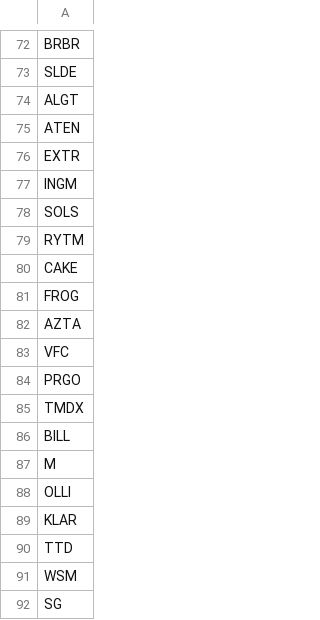
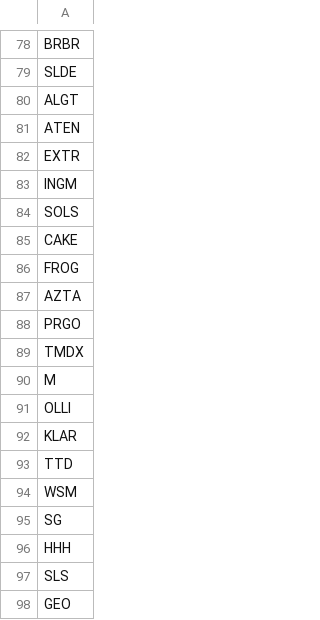
Before and after one commit to chinar-amrutkar/market-leaders, a CSV file: outputs/rs_new_high_tickers.csv, drawn as a sheet; only a part is shown, gaps mark what is left out; the shorter side is filled out with more unchanged rows; the diff covers the shown part only.

```diff
--- a/outputs/rs_new_high_tickers.csv
+++ b/outputs/rs_new_high_tickers.csv
@@ -78,3 +84,2 @@ INGM
 SOLS
-RYTM
 CAKE
@@ -82,6 +87,4 @@ FROG
 AZTA
-VFC
 PRGO
 TMDX
-BILL
 M
```
Also changed, not shown: 8 added rows, 32 removed rows, 18 moved rows and 13 edited cells elsewhere in this file, 4 other files.
